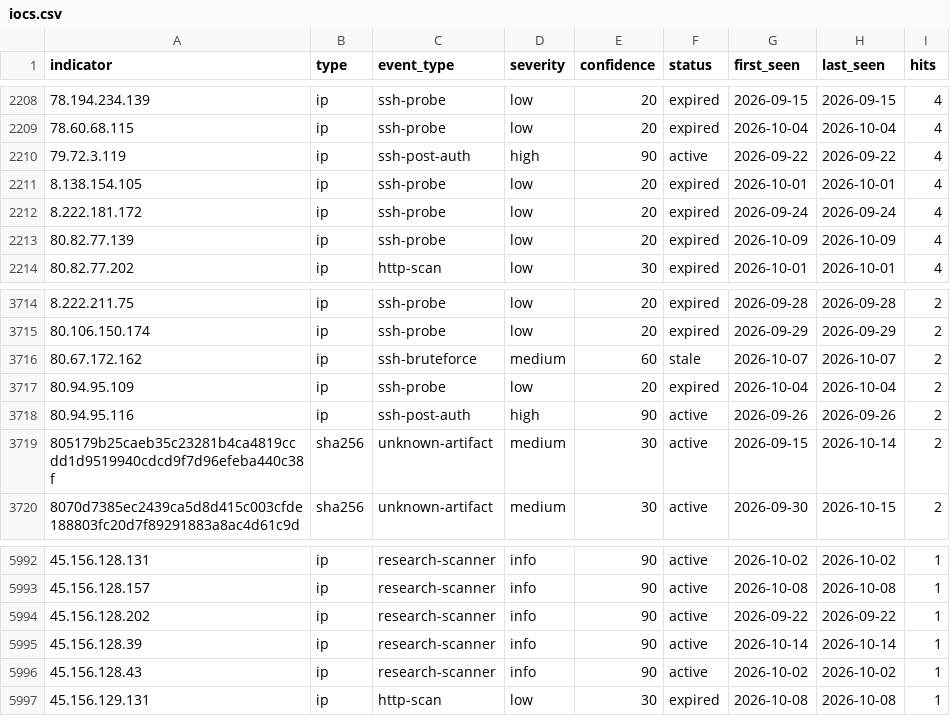
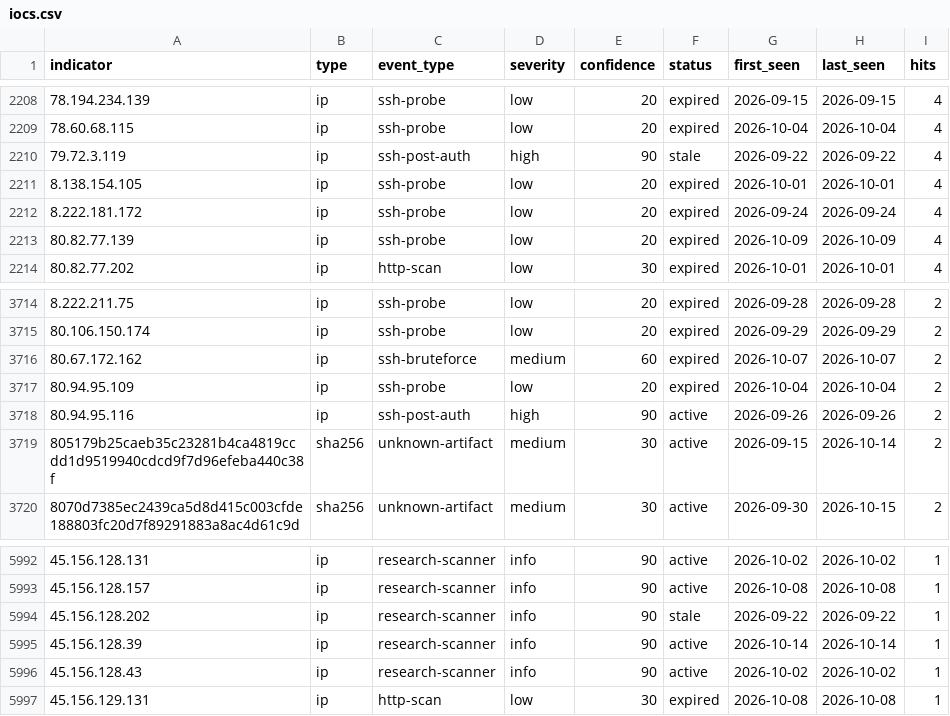
Before and after one commit to emth361h/honeypot-iocs, a CSV file: feeds/iocs.csv, drawn as a sheet; only a part is shown, gaps mark what is left out; the diff covers the shown part only; the diff names each change by its address in the sheet, - before the commit and + after, or states it on an @@ line.

```diff
--- a/feeds/iocs.csv
+++ b/feeds/iocs.csv
-F2210 (status): active
+F2210 (status): stale
-F3716 (status): stale
+F3716 (status): expired
-F5994 (status): active
+F5994 (status): stale
```
Also changed, not shown: 5 edited cells elsewhere in this file, 4 other files.
